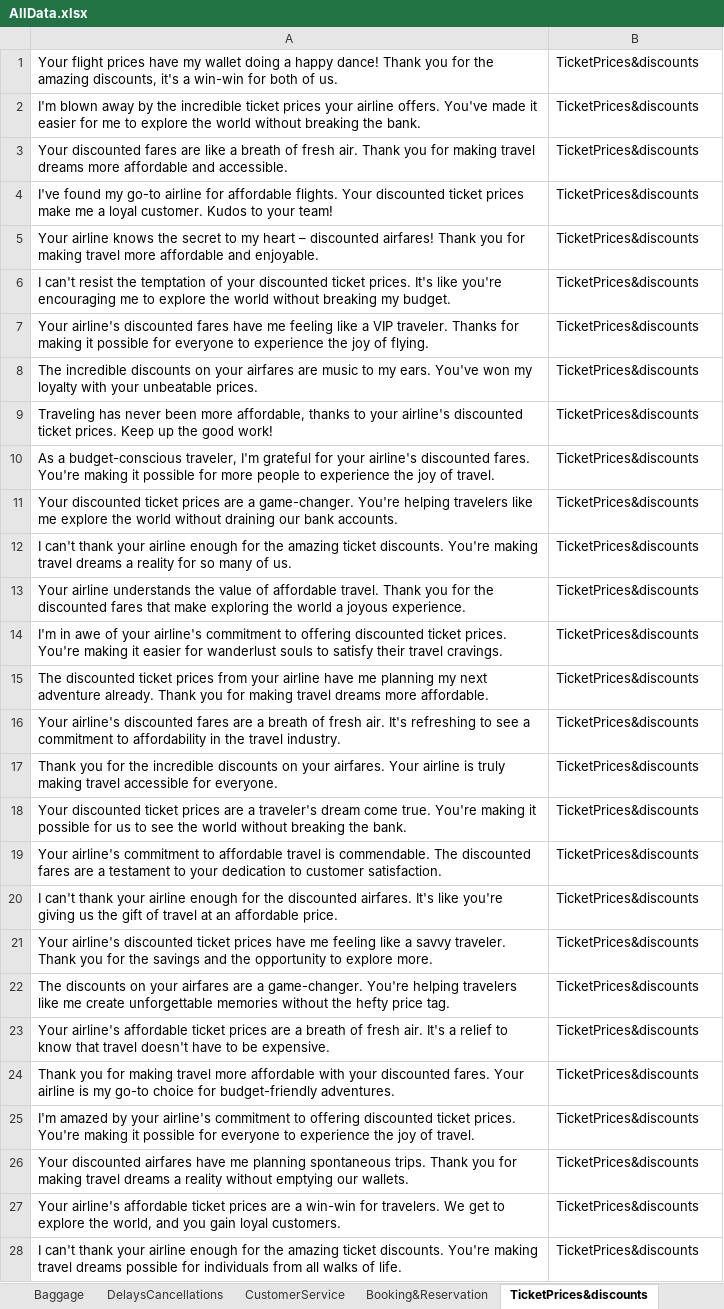
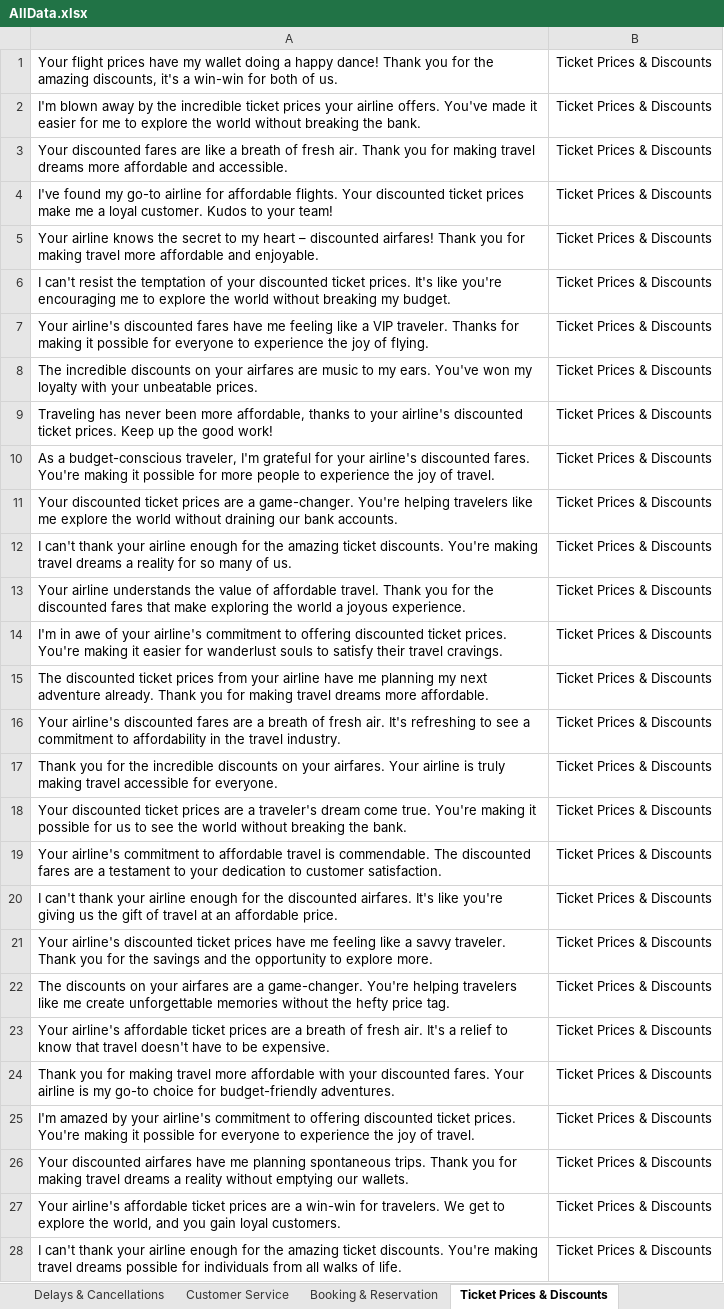
Before and after one commit to borna03/Data_Challange_1, an Excel workbook: Classification/ClassificationData/AllData.xlsx, sheet Ticket Prices & Discounts, drawn as a sheet; only a part is shown; values as stored, in another font and other column widths than the file's, no borders; the diff covers the shown part only; the diff names each change by its address in the sheet, - before the commit and + after, or states it on an @@ line.

```diff
--- a/Classification/ClassificationData/AllData.xlsx (sheet Ticket Prices & Discounts)
+++ b/Classification/ClassificationData/AllData.xlsx (sheet Ticket Prices & Discounts)
-sheet tab: DelaysCancellations
+sheet tab: Delays & Cancellations
-sheet tab: CustomerService
+sheet tab: Customer Service
-sheet tab: Booking&Reservation
+sheet tab: Booking & Reservation
-sheet tab: TicketPrices&discounts
+sheet tab: Ticket Prices & Discounts
-B1:B28: TicketPrices&discounts
+B1:B28: Ticket Prices & Discounts
```
Also changed, not shown: 172 edited cells elsewhere in this sheet, sheet Delays & Cancellations, sheet Long Lines, sheet Customer Service, sheet Booking & Reservation, sheet Flight Experience, sheet Ticket Refunds, 1 more sheet, other sheet tabs, 3 other files.
